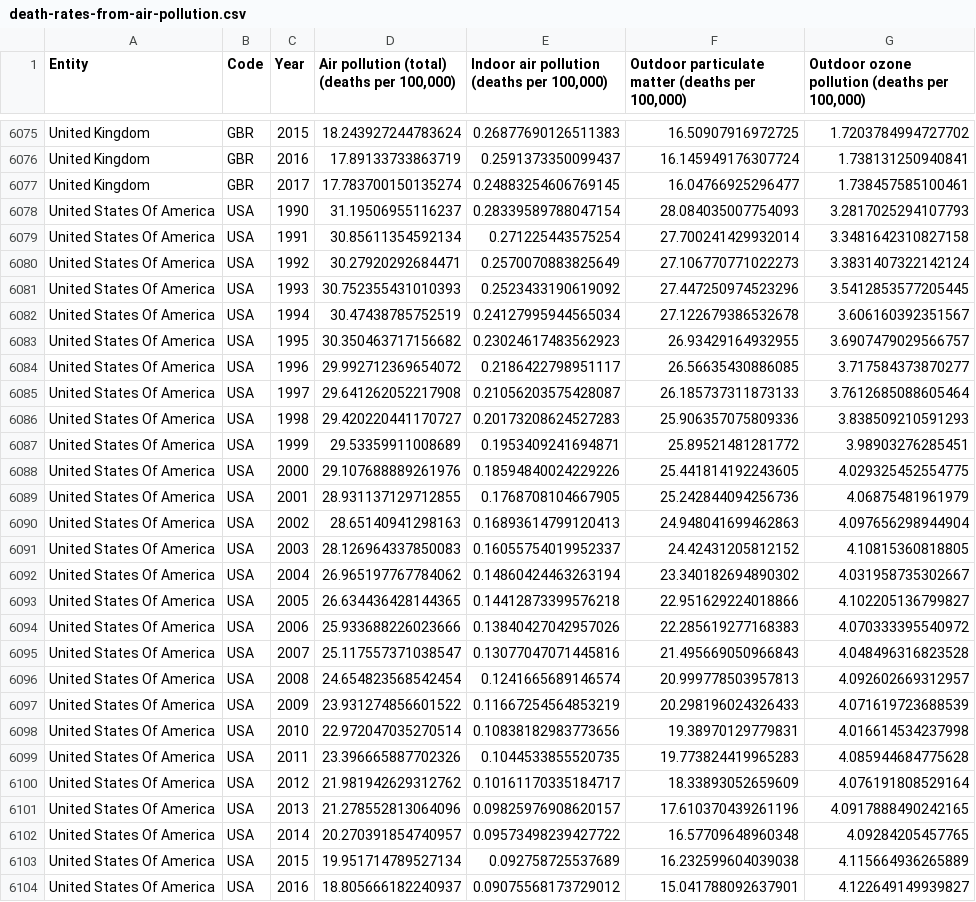
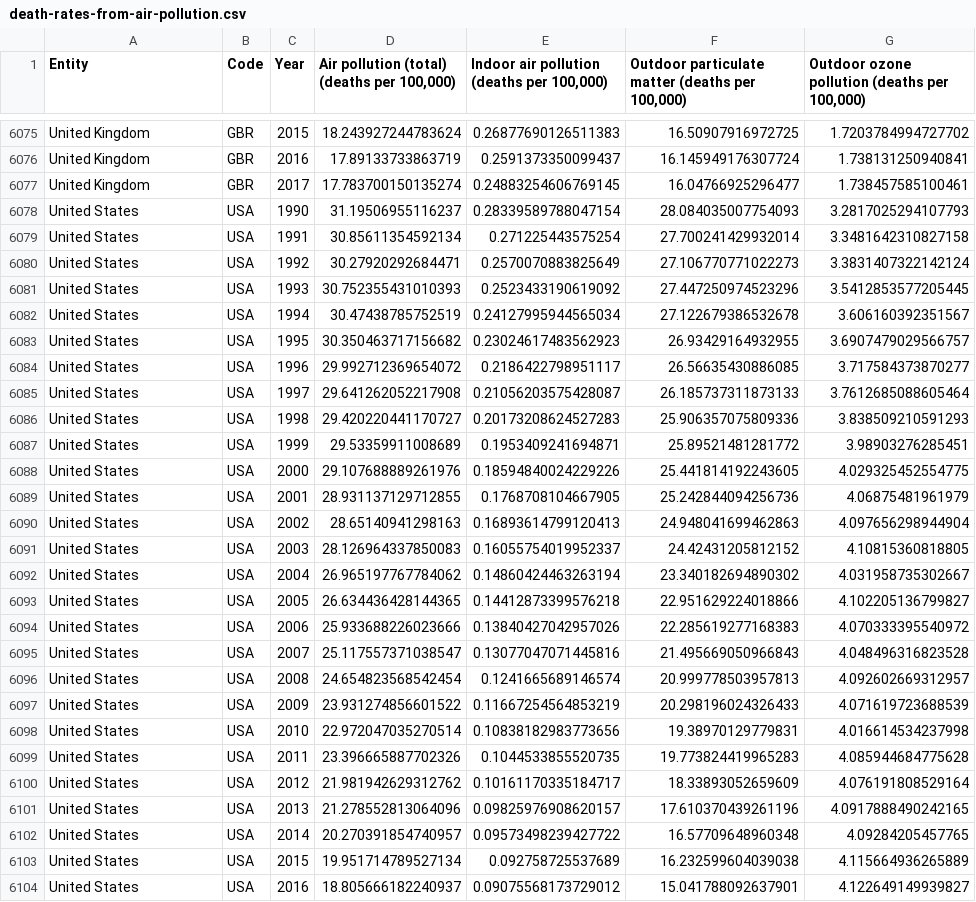
Before and after one commit to prateek-tripathi/Fit3179Assignment2, a CSV file: data/death-rates-from-air-pollution.csv, drawn as a sheet; only a part is shown, gaps mark what is left out; the diff covers the shown part only.

Commit message:
Update death-rates-from-air-pollution.csv

```diff
--- a/data/death-rates-from-air-pollution.csv
+++ b/data/death-rates-from-air-pollution.csv
@@ -6077,28 +6077,28 @@ United Kingdom,GBR,2016,17.89133733863719,0.2591373350099437,16.145949176307724,
 United Kingdom,GBR,2017,17.783700150135274,0.24883254606769145,16.04766925296477,1.738457585100461
-United States Of America,USA,1990,31.19506955116237,0.28339589788047154,28.084035007754093,3.2817025294107793
-United States Of America,USA,1991,30.85611354592134,0.271225443575254,27.700241429932014,3.3481642310827158
-United States Of America,USA,1992,30.27920292684471,0.2570070883825649,27.106770771022273,3.3831407322142124
-United States Of America,USA,1993,30.752355431010393,0.2523433190619092,27.447250974523296,3.5412853577205445
-United States Of America,USA,1994,30.47438785752519,0.24127995944565034,27.122679386532678,3.606160392351567
-United States Of America,USA,1995,30.350463717156682,0.23024617483562923,26.93429164932955,3.6907479029566757
-United States Of America,USA,1996,29.992712369654072,0.2186422798951117,26.56635430886085,3.717584373870277
-United States Of America,USA,1997,29.641262052217908,0.21056203575428087,26.185737311873133,3.7612685088605464
-United States Of America,USA,1998,29.420220441170727,0.20173208624527283,25.906357075809336,3.838509210591293
-United States Of America,USA,1999,29.53359911008689,0.1953409241694871,25.89521481281772,3.98903276285451
-United States Of America,USA,2000,29.107688889261976,0.18594840024229226,25.441814192243605,4.029325452554775
-United States Of America,USA,2001,28.931137129712855,0.1768708104667905,25.242844094256736,4.06875481961979
-United States Of America,USA,2002,28.65140941298163,0.16893614799120413,24.948041699462863,4.097656298944904
-United States Of America,USA,2003,28.126964337850083,0.16055754019952337,24.42431205812152,4.10815360818805
-United States Of America,USA,2004,26.965197767784062,0.14860424463263194,23.340182694890302,4.031958735302667
-United States Of America,USA,2005,26.634436428144365,0.14412873399576218,22.951629224018866,4.102205136799827
-United States Of America,USA,2006,25.933688226023666,0.13840427042957026,22.285619277168383,4.070333395540972
-United States Of America,USA,2007,25.117557371038547,0.13077047071445816,21.495669050966843,4.048496316823528
-United States Of America,USA,2008,24.654823568542454,0.1241665689146574,20.999778503957813,4.092602669312957
-United States Of America,USA,2009,23.931274856601522,0.11667254564853219,20.298196024326433,4.071619723688539
-United States Of America,USA,2010,22.972047035270514,0.10838182983773656,19.38970129779831,4.016614534237998
-United States Of America,USA,2011,23.396665887702326,0.1044533855520735,19.773824419965283,4.085944684775628
-United States Of America,USA,2012,21.981942629312762,0.10161170335184717,18.33893052659609,4.076191808529164
-United States Of America,USA,2013,21.278552813064096,0.09825976908620157,17.610370439261196,4.0917888490242165
-United States Of America,USA,2014,20.270391854740957,0.09573498239427722,16.57709648960348,4.09284205457765
-United States Of America,USA,2015,19.951714789527134,0.092758725537689,16.232599604039038,4.115664936265889
-United States Of America,USA,2016,18.805666182240937,0.09075568173729012,15.041788092637901,4.122649149939827
+United States,USA,1990,31.19506955116237,0.28339589788047154,28.084035007754093,3.2817025294107793
+United States,USA,1991,30.85611354592134,0.271225443575254,27.700241429932014,3.3481642310827158
+United States,USA,1992,30.27920292684471,0.2570070883825649,27.106770771022273,3.3831407322142124
+United States,USA,1993,30.752355431010393,0.2523433190619092,27.447250974523296,3.5412853577205445
+United States,USA,1994,30.47438785752519,0.24127995944565034,27.122679386532678,3.606160392351567
+United States,USA,1995,30.350463717156682,0.23024617483562923,26.93429164932955,3.6907479029566757
+United States,USA,1996,29.992712369654072,0.2186422798951117,26.56635430886085,3.717584373870277
+United States,USA,1997,29.641262052217908,0.21056203575428087,26.185737311873133,3.7612685088605464
+United States,USA,1998,29.420220441170727,0.20173208624527283,25.906357075809336,3.838509210591293
+United States,USA,1999,29.53359911008689,0.1953409241694871,25.89521481281772,3.98903276285451
+United States,USA,2000,29.107688889261976,0.18594840024229226,25.441814192243605,4.029325452554775
+United States,USA,2001,28.931137129712855,0.1768708104667905,25.242844094256736,4.06875481961979
+United States,USA,2002,28.65140941298163,0.16893614799120413,24.948041699462863,4.097656298944904
+United States,USA,2003,28.126964337850083,0.16055754019952337,24.42431205812152,4.10815360818805
+United States,USA,2004,26.965197767784062,0.14860424463263194,23.340182694890302,4.031958735302667
+United States,USA,2005,26.634436428144365,0.14412873399576218,22.951629224018866,4.102205136799827
+United States,USA,2006,25.933688226023666,0.13840427042957026,22.285619277168383,4.070333395540972
+United States,USA,2007,25.117557371038547,0.13077047071445816,21.495669050966843,4.048496316823528
+United States,USA,2008,24.654823568542454,0.1241665689146574,20.999778503957813,4.092602669312957
+United States,USA,2009,23.931274856601522,0.11667254564853219,20.298196024326433,4.071619723688539
+United States,USA,2010,22.972047035270514,0.10838182983773656,19.38970129779831,4.016614534237998
+United States,USA,2011,23.396665887702326,0.1044533855520735,19.773824419965283,4.085944684775628
+United States,USA,2012,21.981942629312762,0.10161170335184717,18.33893052659609,4.076191808529164
+United States,USA,2013,21.278552813064096,0.09825976908620157,17.610370439261196,4.0917888490242165
+United States,USA,2014,20.270391854740957,0.09573498239427722,16.57709648960348,4.09284205457765
+United States,USA,2015,19.951714789527134,0.092758725537689,16.232599604039038,4.115664936265889
+United States,USA,2016,18.805666182240937,0.09075568173729012,15.041788092637901,4.122649149939827
```
Also changed, not shown: 1 edited cell elsewhere in this file.
